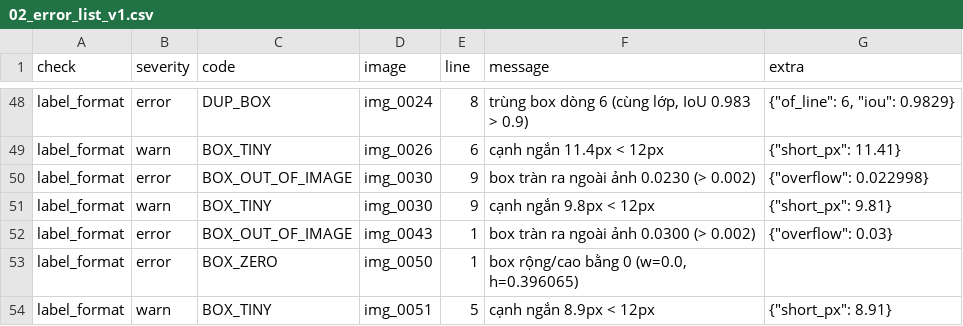
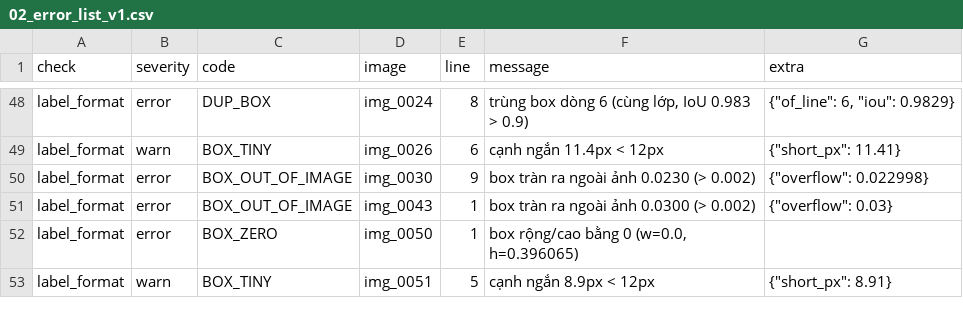
Before and after one commit to Dthang-zz/K5-L23-DAY09-2A202603163-AutoQCPipeline, a CSV file: submission/reports/02_error_list_v1.csv, drawn as a sheet; only a part is shown, gaps mark what is left out; the diff names each change by its address in the sheet, - before the commit and + after, or states it on an @@ line.

```diff
--- a/submission/reports/02_error_list_v1.csv
+++ b/submission/reports/02_error_list_v1.csv
-row 51: label_format | warn | BOX_TINY | img_0030 | 9 | cạnh ngắn 9.8px < 12px | {"short_px": 9.81}
```
Also changed, not shown: 6 other files.
